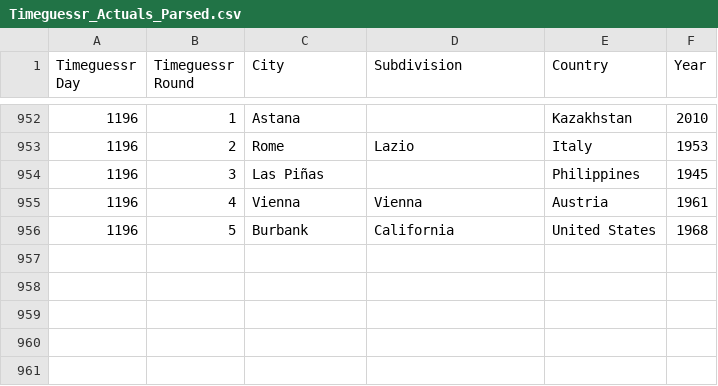
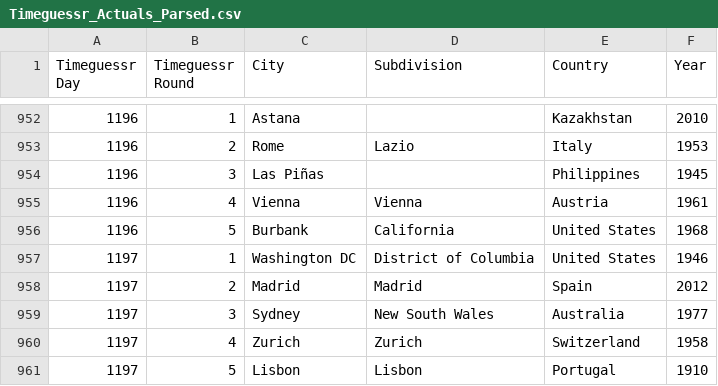
Before and after one commit to sjlarimer/TimeGuessr, a CSV file: Data/Timeguessr_Actuals_Parsed.csv, drawn as a sheet; only a part is shown, gaps mark what is left out; the diff names each change by its address in the sheet, - before the commit and + after, or states it on an @@ line.

```diff
--- a/Data/Timeguessr_Actuals_Parsed.csv
+++ b/Data/Timeguessr_Actuals_Parsed.csv
+row 957: 1197 | 1 | Washington DC | District of Columbia | United States | 1946
+row 958: 1197 | 2 | Madrid | Madrid | Spain | 2012
+row 959: 1197 | 3 | Sydney | New South Wales | Australia | 1977
+row 960: 1197 | 4 | Zurich | Zurich | Switzerland | 1958
+row 961: 1197 | 5 | Lisbon | Lisbon | Portugal | 1910
```
Also changed, not shown: Data/Timeguessr_Averages_Parsed.csv, Data/Timeguessr_Michael_Parsed.csv, 2 other files.
